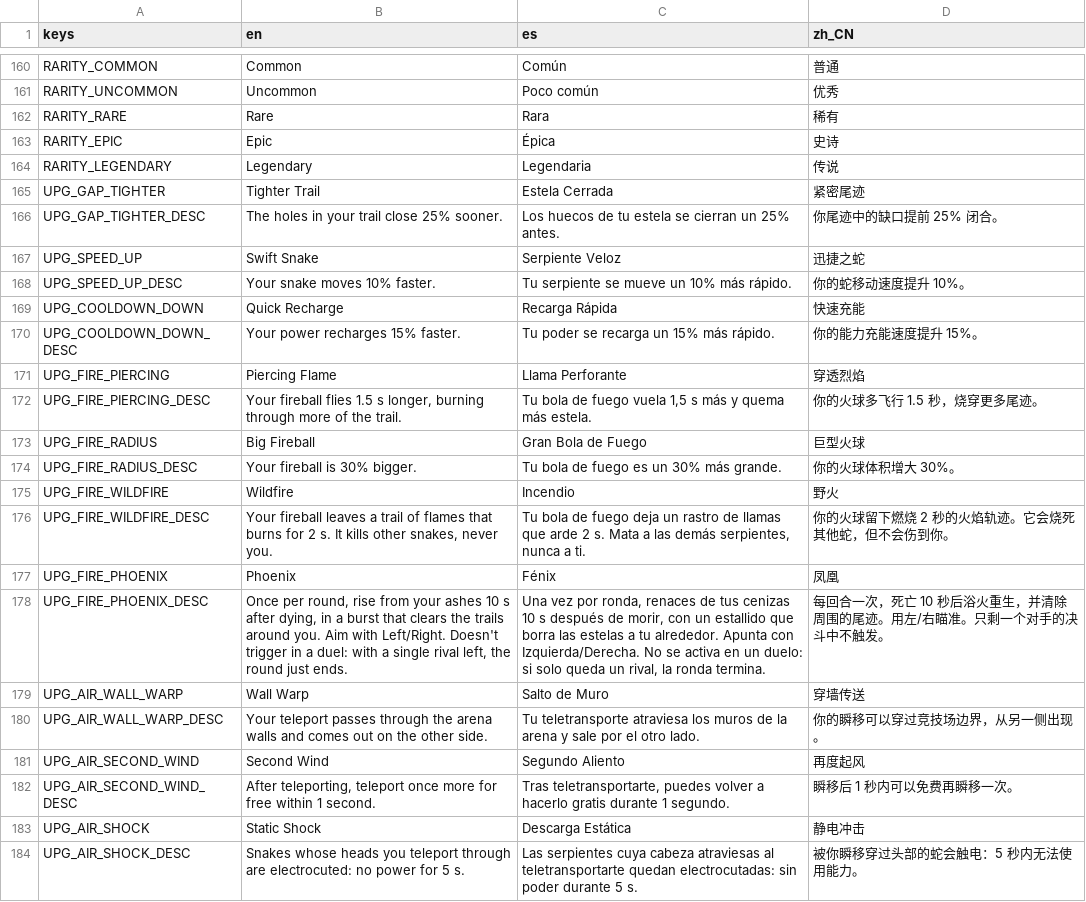
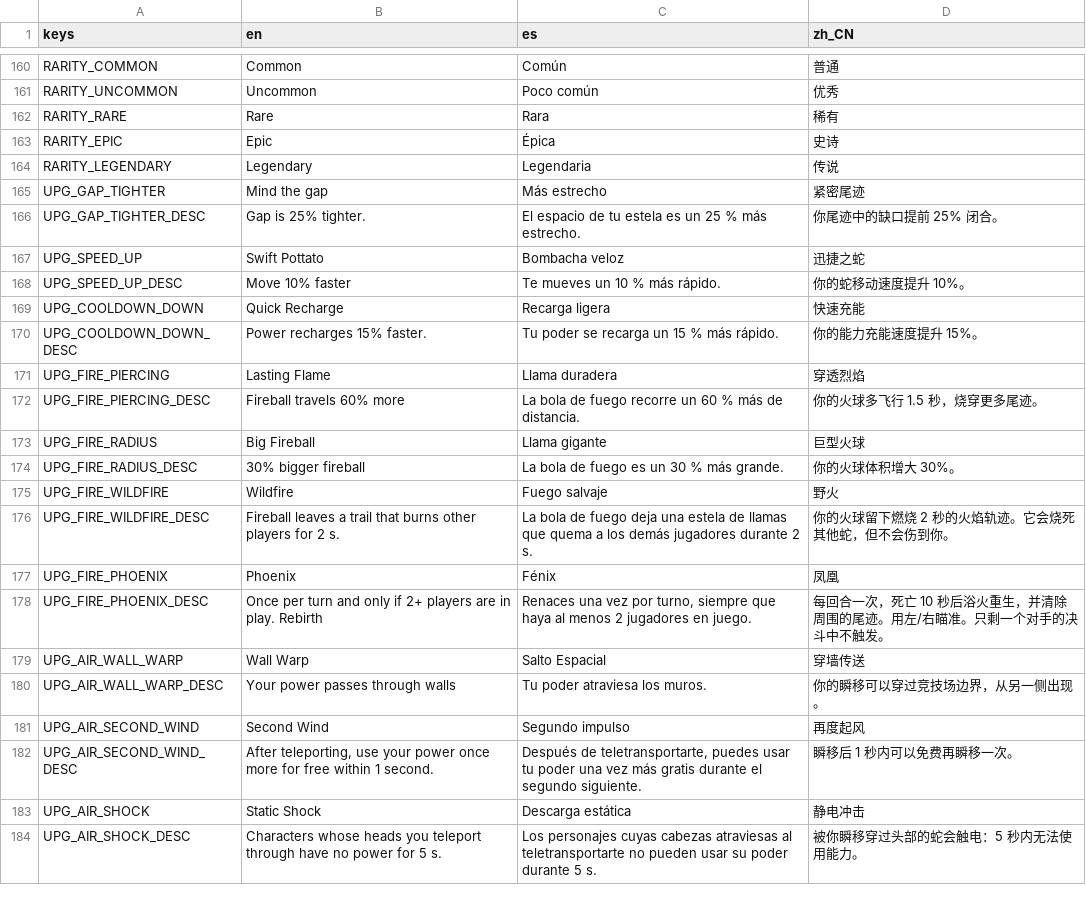
Before and after one commit to Raikul/pune-plus, a CSV file: translations/strings.csv, drawn as a sheet; only a part is shown, gaps mark what is left out; the diff covers the shown part only.

Commit message:
Update strings.csv
Actualizado el Strings.CSV lo probe y funciona

```diff
--- a/translations/strings.csv
+++ b/translations/strings.csv
@@ -167,21 +167,21 @@ RARITY_EPIC,Epic,Épica,史诗
 RARITY_LEGENDARY,Legendary,Legendaria,传说
-UPG_GAP_TIGHTER,Tighter Trail,Estela Cerrada,紧密尾迹
-UPG_GAP_TIGHTER_DESC,The holes in your trail close 25% sooner.,Los huecos de tu estela se cierran un 25% antes.,你尾迹中的缺口提前 25% 闭合。
-UPG_SPEED_UP,Swift Snake,Serpiente Veloz,迅捷之蛇
-UPG_SPEED_UP_DESC,Your snake moves 10% faster.,Tu serpiente se mueve un 10% más rápido.,你的蛇移动速度提升 10%。
-UPG_COOLDOWN_DOWN,Quick Recharge,Recarga Rápida,快速充能
-UPG_COOLDOWN_DOWN_DESC,Your power recharges 15% faster.,Tu poder se recarga un 15% más rápido.,你的能力充能速度提升 15%。
-UPG_FIRE_PIERCING,Piercing Flame,Llama Perforante,穿透烈焰
-UPG_FIRE_PIERCING_DESC,"Your fireball flies 1.5 s longer, burning through more of the trail.","Tu bola de fuego vuela 1,5 s más y quema más estela.",你的火球多飞行 1.5 秒，烧穿更多尾迹。
-UPG_FIRE_RADIUS,Big Fireball,Gran Bola de Fuego,巨型火球
-UPG_FIRE_RADIUS_DESC,Your fireball is 30% bigger.,Tu bola de fuego es un 30% más grande.,你的火球体积增大 30%。
-UPG_FIRE_WILDFIRE,Wildfire,Incendio,野火
-UPG_FIRE_WILDFIRE_DESC,"Your fireball leaves a trail of flames that burns for 2 s. It kills other snakes, never you.","Tu bola de fuego deja un rastro de llamas que arde 2 s. Mata a las demás serpientes, nunca a ti.",你的火球留下燃烧 2 秒的火焰轨迹。它会烧死其他蛇，但不会伤到你。
+UPG_GAP_TIGHTER,Mind the gap,Más estrecho,紧密尾迹
+UPG_GAP_TIGHTER_DESC,Gap is 25% tighter.,El espacio de tu estela es un 25 % más estrecho.,你尾迹中的缺口提前 25% 闭合。
+UPG_SPEED_UP,Swift Pottato,Bombacha veloz,迅捷之蛇
+UPG_SPEED_UP_DESC,Move 10% faster,Te mueves un 10 % más rápido.,你的蛇移动速度提升 10%。
+UPG_COOLDOWN_DOWN,Quick Recharge,Recarga ligera,快速充能
+UPG_COOLDOWN_DOWN_DESC,Power recharges 15% faster.,Tu poder se recarga un 15 % más rápido.,你的能力充能速度提升 15%。
+UPG_FIRE_PIERCING,Lasting Flame,Llama duradera,穿透烈焰
+UPG_FIRE_PIERCING_DESC,Fireball travels 60% more,La bola de fuego recorre un 60 % más de distancia.,你的火球多飞行 1.5 秒，烧穿更多尾迹。
+UPG_FIRE_RADIUS,Big Fireball,Llama gigante,巨型火球
+UPG_FIRE_RADIUS_DESC,30% bigger fireball,La bola de fuego es un 30 % más grande.,你的火球体积增大 30%。
+UPG_FIRE_WILDFIRE,Wildfire,Fuego salvaje,野火
+UPG_FIRE_WILDFIRE_DESC,Fireball leaves a trail that burns other players for 2 s.,La bola de fuego deja una estela de llamas que quema a los demás jugadores durante 2 s.,你的火球留下燃烧 2 秒的火焰轨迹。它会烧死其他蛇，但不会伤到你。
 UPG_FIRE_PHOENIX,Phoenix,Fénix,凤凰
-UPG_FIRE_PHOENIX_DESC,"Once per round, rise from your ashes 10 s after dying, in a burst that clears the trails around you. Aim with Left/Right. Doesn't trigger in a duel: with a single rival left, the round just ends.","Una vez por ronda, renaces de tus cenizas 10 s después de morir, con un estallido que borra las estelas a tu alrededor. Apunta con Izquierda/Derecha. No se activa en un duelo: si solo queda un rival, la ronda termina.",每回合一次，死亡 10 秒后浴火重生，并清除周围的尾迹。用左/右瞄准。只剩一个对手的决斗中不触发。
-UPG_AIR_WALL_WARP,Wall Warp,Salto de Muro,穿墙传送
-UPG_AIR_WALL_WARP_DESC,Your teleport passes through the arena walls and comes out on the other side.,Tu teletransporte atraviesa los muros de la arena y sale por el otro lado.,你的瞬移可以穿过竞技场边界，从另一侧出现。
-UPG_AIR_SECOND_WIND,Second Wind,Segundo Aliento,再度起风
-UPG_AIR_SECOND_WIND_DESC,"After teleporting, teleport once more for free within 1 second.","Tras teletransportarte, puedes volver a hacerlo gratis durante 1 segundo.",瞬移后 1 秒内可以免费再瞬移一次。
-UPG_AIR_SHOCK,Static Shock,Descarga Estática,静电冲击
-UPG_AIR_SHOCK_DESC,Snakes whose heads you teleport through are electrocuted: no power for 5 s.,Las serpientes cuya cabeza atraviesas al teletransportarte quedan electrocutadas: sin poder durante 5 s.,被你瞬移穿过头部的蛇会触电：5 秒内无法使用能力。
+UPG_FIRE_PHOENIX_DESC,Once per turn and only if 2+ players are in play. Rebirth,"Renaces una vez por turno, siempre que haya al menos 2 jugadores en juego.",每回合一次，死亡 10 秒后浴火重生，并清除周围的尾迹。用左/右瞄准。只剩一个对手的决斗中不触发。
+UPG_AIR_WALL_WARP,Wall Warp,Salto Espacial,穿墙传送
+UPG_AIR_WALL_WARP_DESC,Your power passes through walls,Tu poder atraviesa los muros.,你的瞬移可以穿过竞技场边界，从另一侧出现。
+UPG_AIR_SECOND_WIND,Second Wind,Segundo impulso,再度起风
+UPG_AIR_SECOND_WIND_DESC,"After teleporting, use your power once more for free within 1 second.","Después de teletransportarte, puedes usar tu poder una vez más gratis durante el segundo siguiente.",瞬移后 1 秒内可以免费再瞬移一次。
+UPG_AIR_SHOCK,Static Shock,Descarga estática,静电冲击
+UPG_AIR_SHOCK_DESC,Characters whose heads you teleport through have no power for 5 s.,Los personajes cuyas cabezas atraviesas al teletransportarte no pueden usar su poder durante 5 s.,被你瞬移穿过头部的蛇会触电：5 秒内无法使用能力。
```
Also changed, not shown: 55 edited cells elsewhere in this file.
